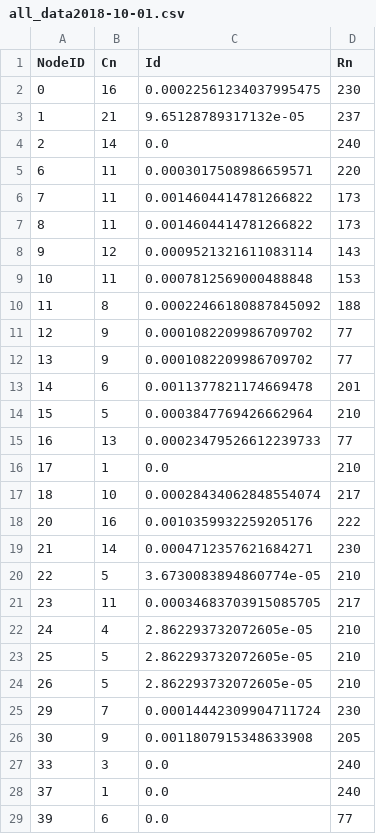
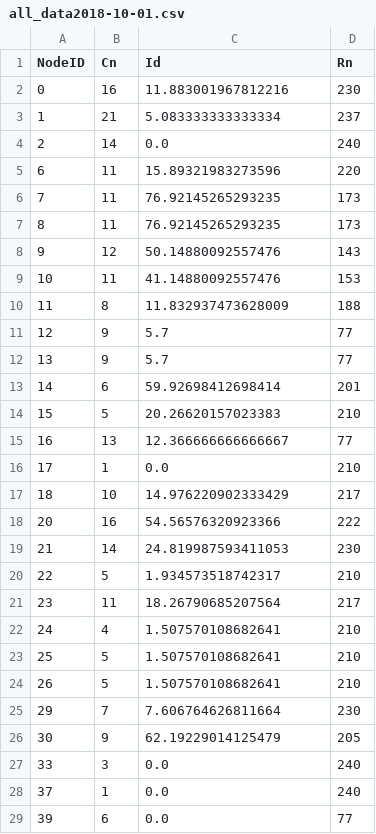
Before and after one commit to jamescoller/multilayer_design_network_tool, a CSV file: results/all_data2018-10-01.csv, drawn as a sheet; only a part is shown; the diff covers the shown part only.

Commit message:
Updated Results

```diff
--- a/results/all_data2018-10-01.csv
+++ b/results/all_data2018-10-01.csv
@@ -1,27 +1,27 @@
 NodeID,Cn,Id,Rn
-0,16,0.00022561234037995475,230
-1,21,9.65128789317132e-05,237
+0,16,11.883001967812216,230
+1,21,5.083333333333334,237
 2,14,0.0,240
-6,11,0.0003017508986659571,220
-7,11,0.0014604414781266822,173
-8,11,0.0014604414781266822,173
-9,12,0.0009521321611083114,143
-10,11,0.0007812569000488848,153
-11,8,0.00022466180887845092,188
-12,9,0.0001082209986709702,77
-13,9,0.0001082209986709702,77
-14,6,0.0011377821174669478,201
-15,5,0.0003847769426662964,210
-16,13,0.00023479526612239733,77
+6,11,15.89321983273596,220
+7,11,76.92145265293235,173
+8,11,76.92145265293235,173
+9,12,50.14880092557476,143
+10,11,41.14880092557476,153
+11,8,11.832937473628009,188
+12,9,5.7,77
+13,9,5.7,77
+14,6,59.92698412698414,201
+15,5,20.26620157023383,210
+16,13,12.366666666666667,77
 17,1,0.0,210
-18,10,0.00028434062848554074,217
-20,16,0.0010359932259205176,222
-21,14,0.0004712357621684271,230
-22,5,3.6730083894860774e-05,210
-23,11,0.00034683703915085705,217
-24,4,2.862293732072605e-05,210
-25,5,2.862293732072605e-05,210
-26,5,2.862293732072605e-05,210
-29,7,0.00014442309904711724,230
-30,9,0.0011807915348633908,205
+18,10,14.976220902333429,217
+20,16,54.56576320923366,222
+21,14,24.819987593411053,230
+22,5,1.934573518742317,210
+23,11,18.26790685207564,217
+24,4,1.507570108682641,210
+25,5,1.507570108682641,210
+26,5,1.507570108682641,210
+29,7,7.606764626811664,230
+30,9,62.19229014125479,205
 33,3,0.0,240
```
Also changed, not shown: 77 edited cells elsewhere in this file, results/all_data2018-07-01.csv, results/all_data2018-08-01.csv, 30 other files.
